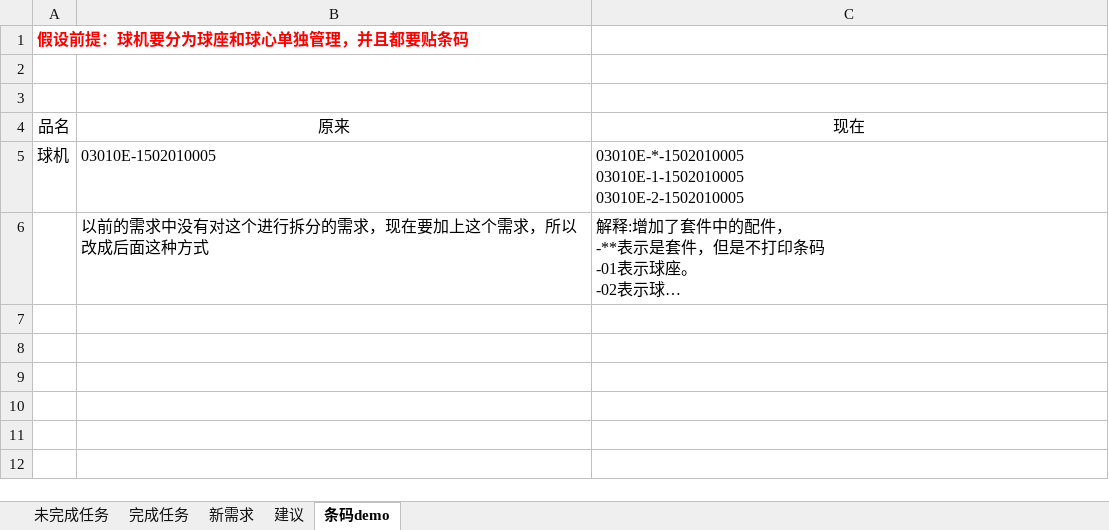
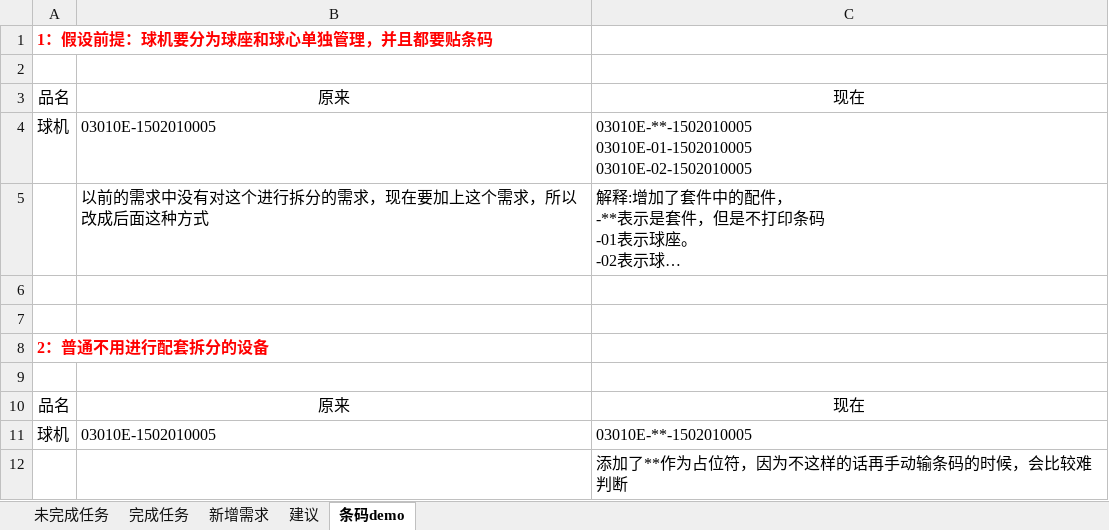
Before and after one commit to mawujun1234/leon1.0, an Excel workbook: ems/document/新格式任务列表.xlsx, sheet 条码demo, drawn as a sheet; long unchanged cells end in …; values as stored, in another font and other column widths than the file's, no borders; addresses are those after the commit; ↵ is a line break in a cell; the diff names each change by its address in the sheet, - before the commit and + after, or states it on an @@ line.

```diff
--- a/ems/document/新格式任务列表.xlsx (sheet 条码demo)
+++ b/ems/document/新格式任务列表.xlsx (sheet 条码demo)
-sheet tab: 新需求
+sheet tab: 新增需求
-A1: 假设前提：球机要分为球座和球心单独管理，并且都要贴条码
+A1: 1：假设前提：球机要分为球座和球心单独管理，并且都要贴条码
+row 2: (empty)
+row 3: 品名 | 原来 | 现在
+row 4: 球机 | 03010E-1502010005 | 03010E-**-1502010005 ↵ 03010E-01-1502010005 ↵ 03010E-02-1502010005
@@ row 6 moved to row 5: 以前的需求中没有对这个进行拆分的需求，现在要加上这个需求，所以改成后面这种方式 @@
+row 8: 2：普通不用进行配套拆分的设备
+row 9: (empty)
-C11: 03010E-*-1502010005 ↵ 03010E-1-1502010005 ↵ 03010E-2-1502010005
+C11: 03010E-**-1502010005
+row 12:  |  | 添加了**作为占位符，因为不这样的话再手动输条码的时候，会比较难判断
```
Also changed, not shown: sheet 未完成任务, sheet 完成任务, sheet 新增需求, 28 other files.
